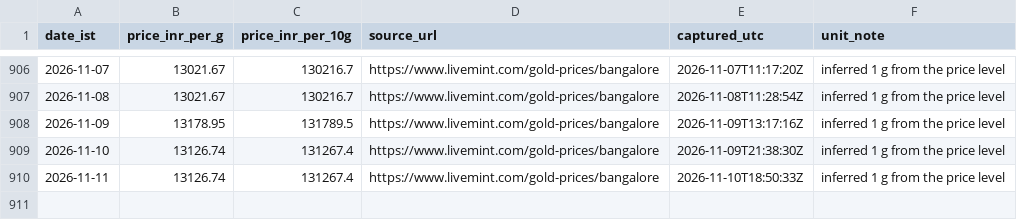
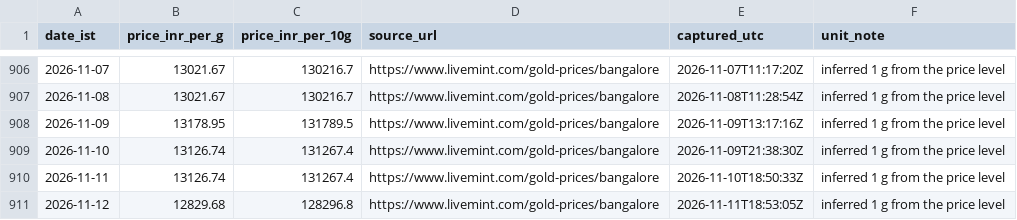
Before and after one commit to rajeshthokala10/Gold_Tracker, a CSV file: site/data/blr_22k_provenance.csv, drawn as a sheet; only a part is shown, gaps mark what is left out; the diff names each change by its address in the sheet, - before the commit and + after, or states it on an @@ line.

```diff
--- a/site/data/blr_22k_provenance.csv
+++ b/site/data/blr_22k_provenance.csv
+row 911: 2026-11-12 | 12829.68 | 128296.8 | https://www.livemint.com/gold-prices/bangalore | 2026-11-11T18:53:05Z | inferred 1 g from the price level
```
Also changed, not shown: 2 other files.
